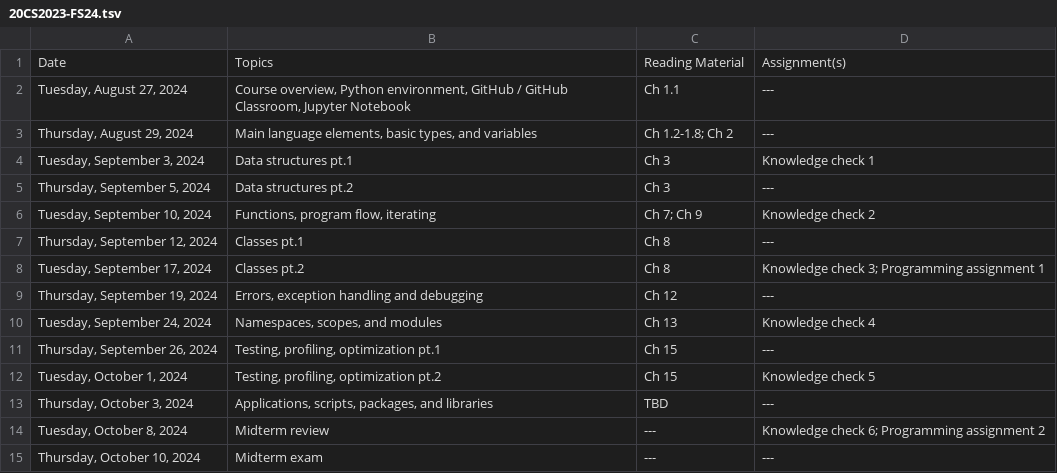
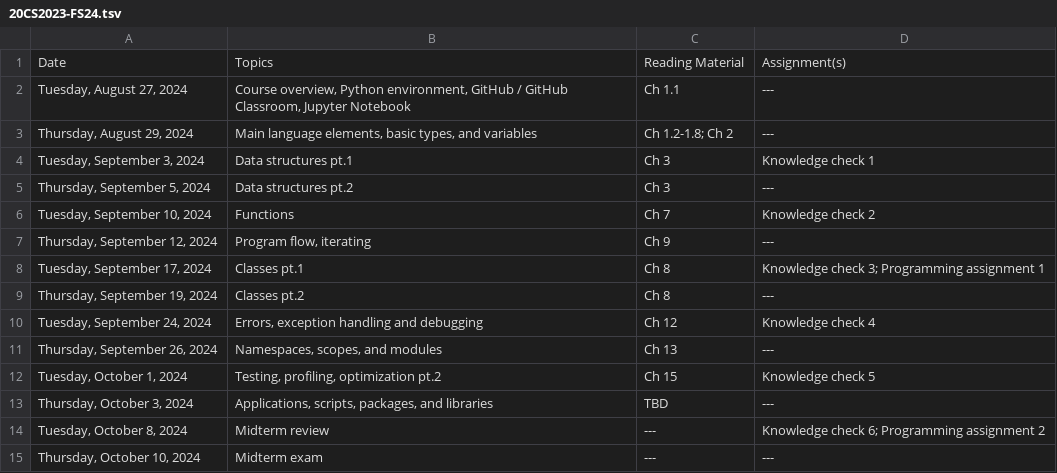
Before and after one commit to loudinb/20CS2023, a TSV file: docs/syllabus/24fs/20CS2023-FS24.tsv, drawn as a sheet; only a part is shown.

```diff
--- a/docs/syllabus/24fs/20CS2023-FS24.tsv
+++ b/docs/syllabus/24fs/20CS2023-FS24.tsv
@@ -5,8 +5,8 @@ Date	Topics	Reading Material	Assignment(s)
 "Thursday, September 5, 2024"	Data structures pt.2	Ch 3	---
-"Tuesday, September 10, 2024"	"Functions, program flow, iterating"	Ch 7; Ch 9	Knowledge check 2
-"Thursday, September 12, 2024"	Classes pt.1	Ch 8	---
-"Tuesday, September 17, 2024"	Classes pt.2	Ch 8	Knowledge check 3; Programming assignment 1
-"Thursday, September 19, 2024"	"Errors, exception handling and debugging"	Ch 12	---
-"Tuesday, September 24, 2024"	"Namespaces, scopes, and modules"	Ch 13	Knowledge check 4
-"Thursday, September 26, 2024"	"Testing, profiling, optimization pt.1"	Ch 15	---
+"Tuesday, September 10, 2024"	Functions	Ch 7	Knowledge check 2
+"Thursday, September 12, 2024"	"Program flow, iterating"	Ch 9	---
+"Tuesday, September 17, 2024"	Classes pt.1	Ch 8	Knowledge check 3; Programming assignment 1
+"Thursday, September 19, 2024"	Classes pt.2	Ch 8	---
+"Tuesday, September 24, 2024"	"Errors, exception handling and debugging"	Ch 12	Knowledge check 4
+"Thursday, September 26, 2024"	"Namespaces, scopes, and modules"	Ch 13	---
 "Tuesday, October 1, 2024"	"Testing, profiling, optimization pt.2"	Ch 15	Knowledge check 5
```
Also changed, not shown: 8 other files.
